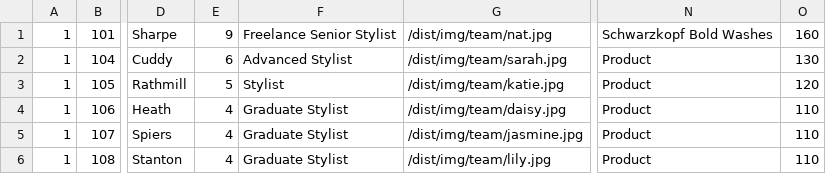
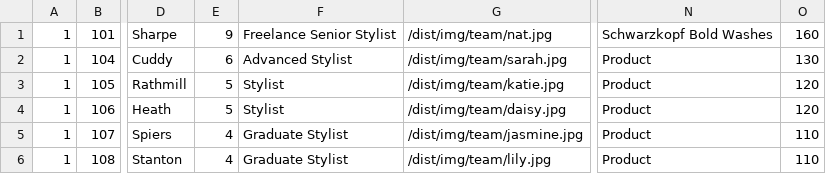
Before and after one commit to araquach/pk20, a CSV file: data/csv/team_members/Jakata-Jakata.csv, drawn as a sheet; only a part is shown, gaps mark what is left out; the diff names each change by its address in the sheet, - before the commit and + after, or states it on an @@ line.

```diff
--- a/data/csv/team_members/Jakata-Jakata.csv
+++ b/data/csv/team_members/Jakata-Jakata.csv
-E4: 4
+E4: 5
-F4: Graduate Stylist
+F4: Stylist
-O4: 110
+O4: 120
```
Also changed, not shown: 1 other file.
